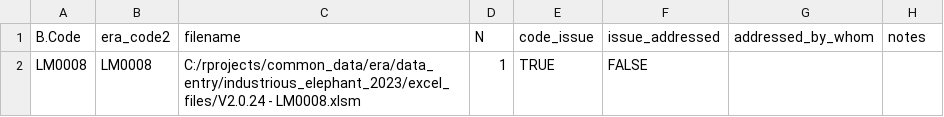
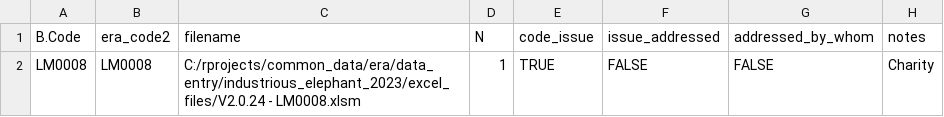
Before and after one commit to CIAT/ERA_dev, a CSV file: data/data_entry/industrious_elephant_2023/data_issues/pub_code_errors.csv, drawn as a sheet.

Commit message:
Update pub_code_errors.csv

```diff
--- a/data/data_entry/industrious_elephant_2023/data_issues/pub_code_errors.csv
+++ b/data/data_entry/industrious_elephant_2023/data_issues/pub_code_errors.csv
@@ -1,2 +1,2 @@
 B.Code,era_code2,filename,N,code_issue,issue_addressed,addressed_by_whom,notes
-LM0008,LM0008,C:/rprojects/common_data/era/data_entry/industrious_elephant_2023/excel_files/V2.0.24 - LM0008.xlsm,1,TRUE,FALSE,"",""
+LM0008,LM0008,C:/rprojects/common_data/era/data_entry/industrious_elephant_2023/excel_files/V2.0.24 - LM0008.xlsm,1,TRUE,FALSE,"FALSE","Charity"
```
